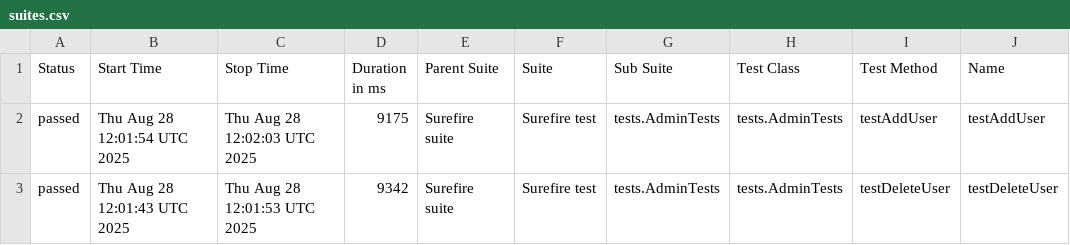
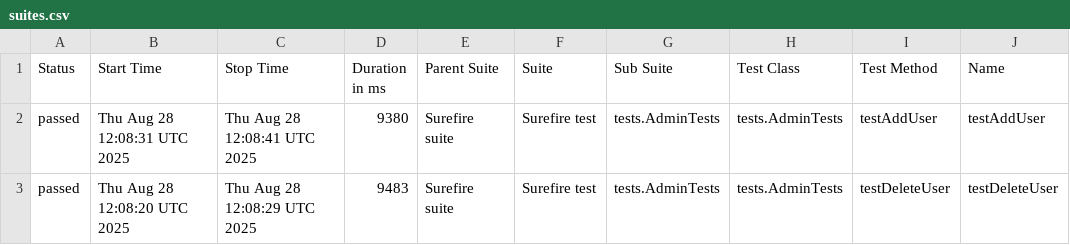
Before and after one commit to VertexXX6/OrangeHRM-Automation-Test-Suite-With--Playwright, a CSV file: data/suites.csv, drawn as a sheet; only a part is shown; the diff names each change by its address in the sheet, - before the commit and + after, or states it on an @@ line.

```diff
--- a/data/suites.csv
+++ b/data/suites.csv
-B2 (Start Time): Thu Aug 28 12:01:54 UTC 2025
+B2 (Start Time): Thu Aug 28 12:08:31 UTC 2025
-C2 (Stop Time): Thu Aug 28 12:02:03 UTC 2025
+C2 (Stop Time): Thu Aug 28 12:08:41 UTC 2025
-D2 (Duration in ms): 9175
+D2 (Duration in ms): 9380
-B3 (Start Time): Thu Aug 28 12:01:43 UTC 2025
+B3 (Start Time): Thu Aug 28 12:08:20 UTC 2025
-C3 (Stop Time): Thu Aug 28 12:01:53 UTC 2025
+C3 (Stop Time): Thu Aug 28 12:08:29 UTC 2025
-D3 (Duration in ms): 9342
+D3 (Duration in ms): 9483
```
Also changed, not shown: 23 other files.
